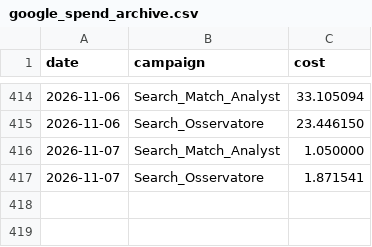
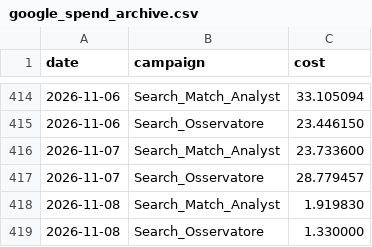
Before and after one commit to danieleconti78/dashboard-roas, a CSV file: google_spend_archive.csv, drawn as a sheet; only a part is shown, gaps mark what is left out.

```diff
--- a/google_spend_archive.csv
+++ b/google_spend_archive.csv
@@ -415,3 +415,5 @@ date,campaign,cost
 2026-11-06,Search_Osservatore,23.446150
-2026-11-07,Search_Match_Analyst,1.050000
-2026-11-07,Search_Osservatore,1.871541
+2026-11-07,Search_Match_Analyst,23.733600
+2026-11-07,Search_Osservatore,28.779457
+2026-11-08,Search_Match_Analyst,1.919830
+2026-11-08,Search_Osservatore,1.330000
```
Also changed, not shown: 1 other file.
